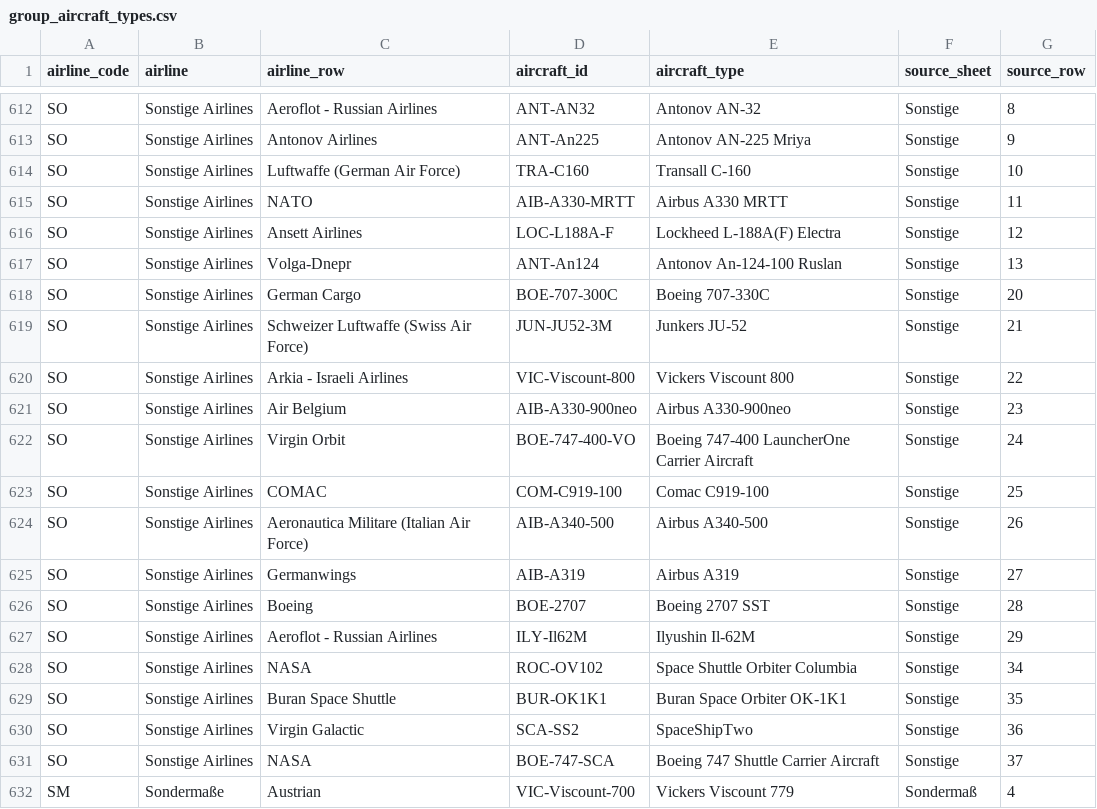
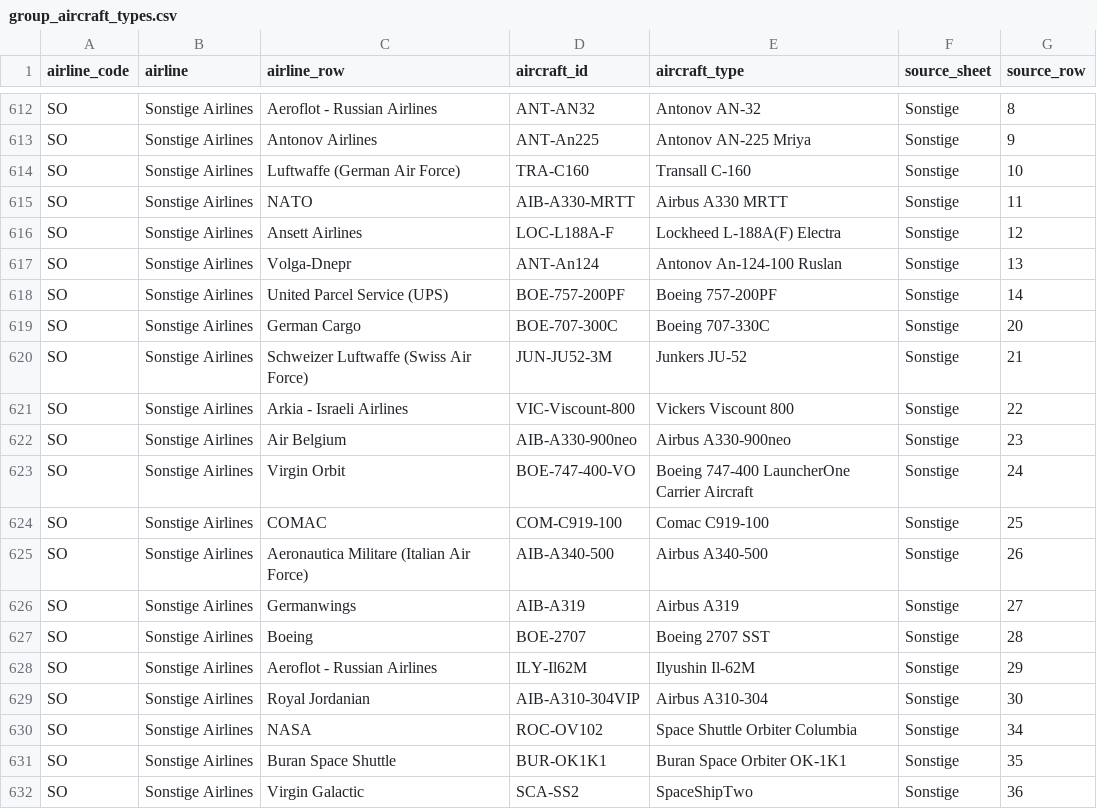
Before and after one commit to ugnet90/aircraft-labels, a CSV file: data/group_aircraft_types.csv, drawn as a sheet; only a part is shown, gaps mark what is left out; the shorter side is filled out with more unchanged rows.

```diff
--- a/data/group_aircraft_types.csv
+++ b/data/group_aircraft_types.csv
@@ -617,2 +617,3 @@ SO;Sonstige Airlines;Ansett Airlines;LOC-L188A-F;Lockheed L-188A(F) Electra;Sons
 SO;Sonstige Airlines;Volga-Dnepr;ANT-An124;Antonov An-124-100 Ruslan;Sonstige;13
+SO;Sonstige Airlines;United Parcel Service (UPS);BOE-757-200PF;Boeing 757-200PF;Sonstige;14
 SO;Sonstige Airlines;German Cargo;BOE-707-300C;Boeing 707-330C;Sonstige;20
@@ -627,2 +628,3 @@ SO;Sonstige Airlines;Boeing;BOE-2707;Boeing 2707 SST;Sonstige;28
 SO;Sonstige Airlines;Aeroflot - Russian Airlines;ILY-Il62M;Ilyushin Il-62M;Sonstige;29
+SO;Sonstige Airlines;Royal Jordanian;AIB-A310-304VIP;Airbus A310-304;Sonstige;30
 SO;Sonstige Airlines;NASA;ROC-OV102;Space Shuttle Orbiter Columbia;Sonstige;34
```
Also changed, not shown: data/airline_logos.csv.
